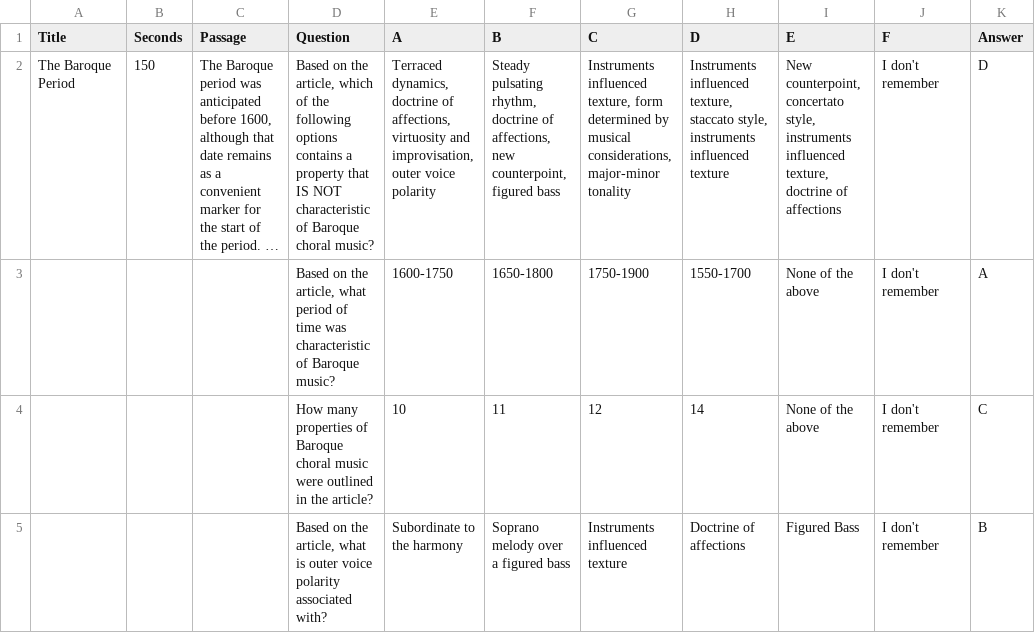
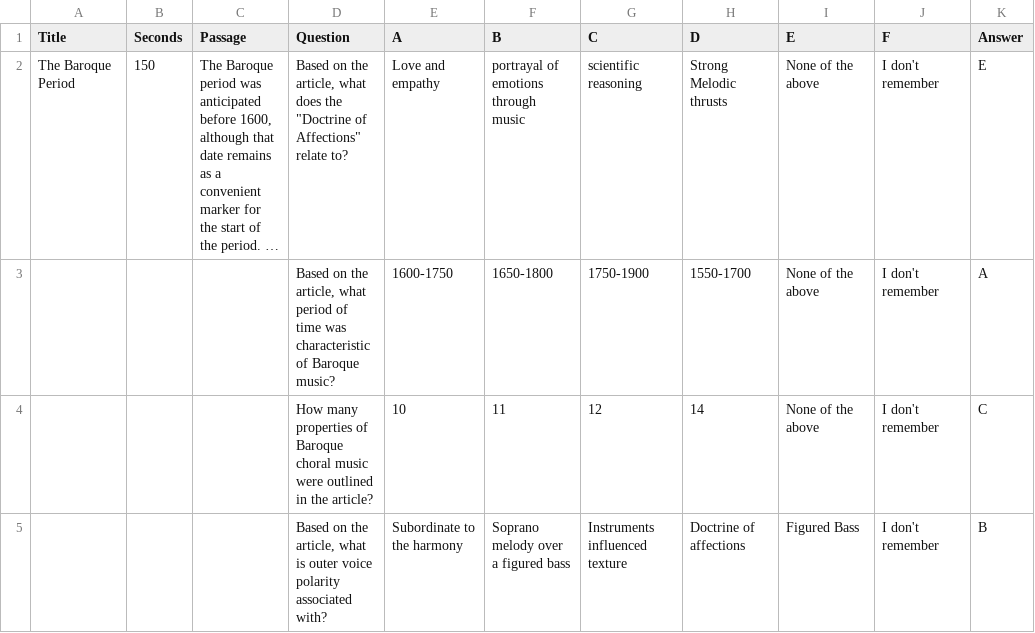
Before and after one commit to gunnarmein-ucbischool/w241-rote, a CSV file: src/main/WEBAPP/content1.csv, drawn as a sheet; only a part is shown; long unchanged cells end in …; the diff covers the shown part only; the diff names each change by its address in the sheet, - before the commit and + after, or states it on an @@ line.

Commit message:
jeff changes

```diff
--- a/src/main/WEBAPP/content1.csv
+++ b/src/main/WEBAPP/content1.csv
-D2 (Question): …the article, which of the following options contains a property that IS NOT characteristic of Baroque choral music?
+D2 (Question): …the article, what does the "Doctrine of Affections" relate to?
-E2 (A): Terraced dynamics, doctrine of affections, virtuosity and improvisation, outer voice polarity
+E2 (A): Love and empathy
-F2 (B): Steady pulsating rhythm, doctrine of affections, new counterpoint, figured bass
+F2 (B): portrayal of emotions through music
-G2 (C): Instruments influenced texture, form determined by musical considerations, major-minor tonality
+G2 (C): scientific reasoning
-H2 (D): Instruments influenced texture, staccato style, instruments influenced texture
+H2 (D): Strong Melodic thrusts
-I2 (E): New counterpoint, concertato style, instruments influenced texture, doctrine of affections
+I2 (E): None of the above
-K2 (Answer): D
+K2 (Answer): E
```
Also changed, not shown: 6 edited cells elsewhere in this file.
